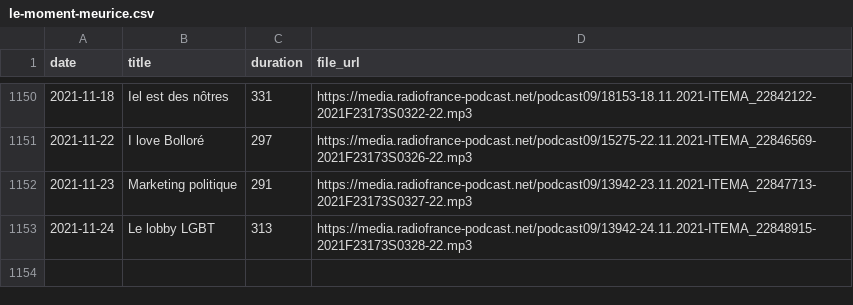
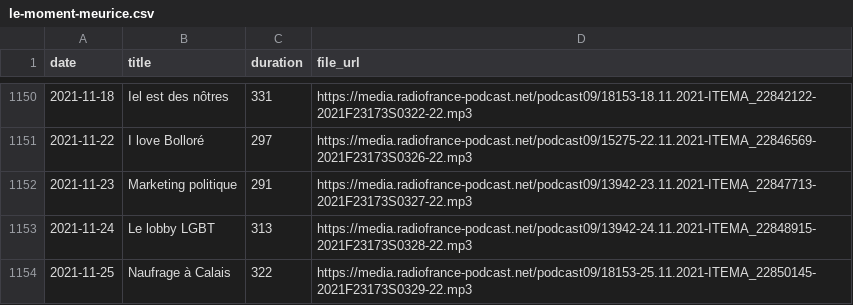
Before and after one commit to ahasverus/franceinter, a CSV file: inst/csv/le-moment-meurice.csv, drawn as a sheet; only a part is shown, gaps mark what is left out; the diff names each change by its address in the sheet, - before the commit and + after, or states it on an @@ line.

```diff
--- a/inst/csv/le-moment-meurice.csv
+++ b/inst/csv/le-moment-meurice.csv
+row 1154: 2021-11-25 | Naufrage à Calais | 322 | https://media.radiofrance-podcast.net/podcast09/18153-25.11.2021-ITEMA_22850145-2021F23173S0329-22.mp3
```
Also changed, not shown: inst/csv/la-chronique-d-aymeric-lompret.csv, inst/csv/tanguy-pastureau-maltraite-l-info.csv, 4 other files.
